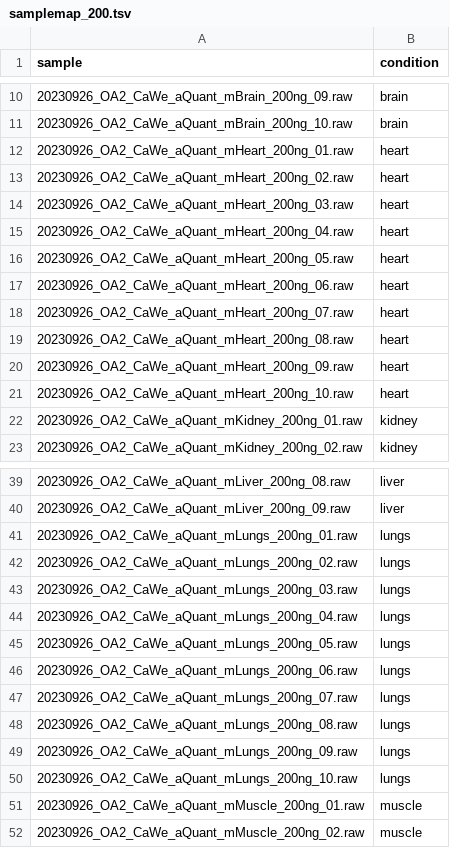
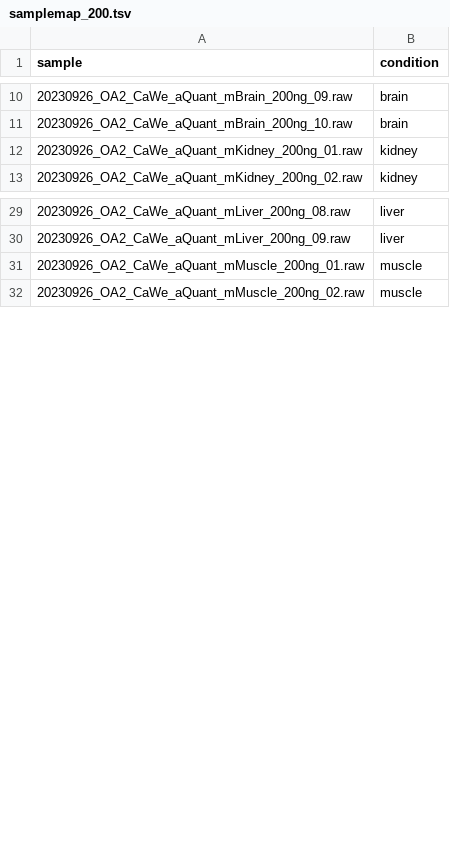
Before and after one commit to MannLabs/alphaquant, a TSV file: example_nbs/data/mouse_tissues/samplemap_200.tsv, drawn as a sheet; only a part is shown, gaps mark what is left out; the diff covers the shown part only; the diff names each change by its address in the sheet, - before the commit and + after, or states it on an @@ line.

```diff
--- a/example_nbs/data/mouse_tissues/samplemap_200.tsv
+++ b/example_nbs/data/mouse_tissues/samplemap_200.tsv
-row 12: 20230926_OA2_CaWe_aQuant_mHeart_200ng_01.raw | heart
-row 13: 20230926_OA2_CaWe_aQuant_mHeart_200ng_02.raw | heart
-row 14: 20230926_OA2_CaWe_aQuant_mHeart_200ng_03.raw | heart
-row 15: 20230926_OA2_CaWe_aQuant_mHeart_200ng_04.raw | heart
-row 16: 20230926_OA2_CaWe_aQuant_mHeart_200ng_05.raw | heart
-row 17: 20230926_OA2_CaWe_aQuant_mHeart_200ng_06.raw | heart
-row 18: 20230926_OA2_CaWe_aQuant_mHeart_200ng_07.raw | heart
-row 19: 20230926_OA2_CaWe_aQuant_mHeart_200ng_08.raw | heart
-row 20: 20230926_OA2_CaWe_aQuant_mHeart_200ng_09.raw | heart
-row 21: 20230926_OA2_CaWe_aQuant_mHeart_200ng_10.raw | heart
-row 41: 20230926_OA2_CaWe_aQuant_mLungs_200ng_01.raw | lungs
-row 42: 20230926_OA2_CaWe_aQuant_mLungs_200ng_02.raw | lungs
-row 43: 20230926_OA2_CaWe_aQuant_mLungs_200ng_03.raw | lungs
-row 44: 20230926_OA2_CaWe_aQuant_mLungs_200ng_04.raw | lungs
-row 45: 20230926_OA2_CaWe_aQuant_mLungs_200ng_05.raw | lungs
-row 46: 20230926_OA2_CaWe_aQuant_mLungs_200ng_06.raw | lungs
-row 47: 20230926_OA2_CaWe_aQuant_mLungs_200ng_07.raw | lungs
-row 48: 20230926_OA2_CaWe_aQuant_mLungs_200ng_08.raw | lungs
-row 49: 20230926_OA2_CaWe_aQuant_mLungs_200ng_09.raw | lungs
-row 50: 20230926_OA2_CaWe_aQuant_mLungs_200ng_10.raw | lungs
```
Also changed, not shown: 20 removed rows elsewhere in this file.
